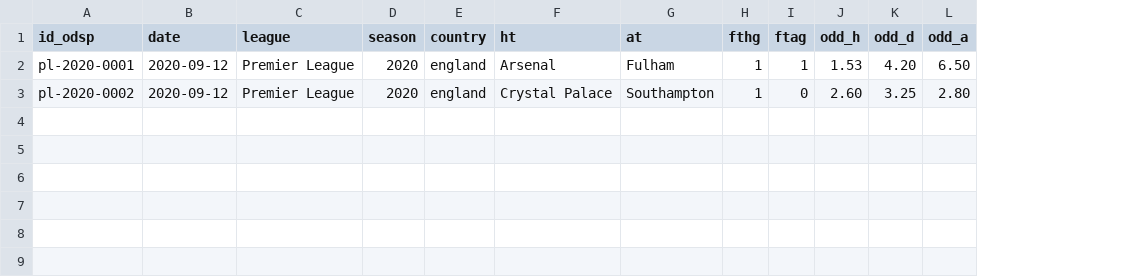
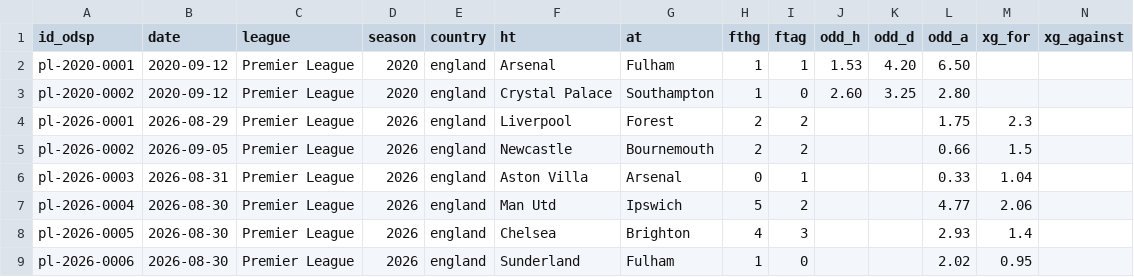
Before and after one commit to ReverseMomentum/TurnaroundIQ, a CSV file: sats/prem_20_25.csv, drawn as a sheet; the diff names each change by its address in the sheet, - before the commit and + after, or states it on an @@ line.

Commit message:
Add xg_for and xg_against to first CSV (sats/prem_20_25.csv)

```diff
--- a/sats/prem_20_25.csv
+++ b/sats/prem_20_25.csv
+column M (xg_for), empty
+column N (xg_against), empty
+row 4: pl-2026-0001 | 2026-08-29 | Premier League | 2026 | england | Liverpool | Forest | 2 | 2 |  |  | 1.75 | 2.3
+row 5: pl-2026-0002 | 2026-09-05 | Premier League | 2026 | england | Newcastle | Bournemouth | 2 | 2 |  |  | 0.66 | 1.5
+row 6: pl-2026-0003 | 2026-08-31 | Premier League | 2026 | england | Aston Villa | Arsenal | 0 | 1 |  |  | 0.33 | 1.04
+row 7: pl-2026-0004 | 2026-08-30 | Premier League | 2026 | england | Man Utd | Ipswich | 5 | 2 |  |  | 4.77 | 2.06
+row 8: pl-2026-0005 | 2026-08-30 | Premier League | 2026 | england | Chelsea | Brighton | 4 | 3 |  |  | 2.93 | 1.4
+row 9: pl-2026-0006 | 2026-08-30 | Premier League | 2026 | england | Sunderland | Fulham | 1 | 0 |  |  | 2.02 | 0.95
```
